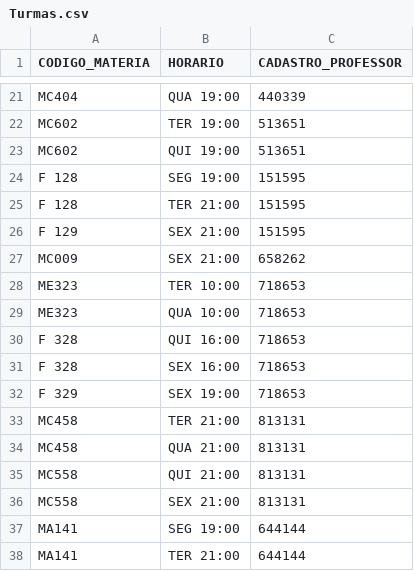
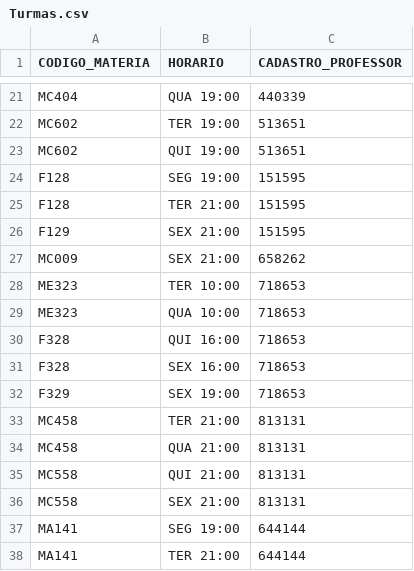
Before and after one commit to Bahia-Nascimento/Projeto-Final-MC322, a CSV file: lib/dados/Turmas.csv, drawn as a sheet; only a part is shown, gaps mark what is left out.

Commit message:
Instanciancao das turmas, mudancas nome de materias

```diff
--- a/lib/dados/Turmas.csv
+++ b/lib/dados/Turmas.csv
@@ -23,5 +23,5 @@ MC602,TER 19:00,513651
 MC602,QUI 19:00,513651
-F 128,SEG 19:00,151595
-F 128,TER 21:00,151595
-F 129,SEX 21:00,151595
+F128,SEG 19:00,151595
+F128,TER 21:00,151595
+F129,SEX 21:00,151595
 MC009,SEX 21:00,658262
@@ -29,5 +29,5 @@ ME323,TER 10:00,718653
 ME323,QUA 10:00,718653
-F 328,QUI 16:00,718653
-F 328,SEX 16:00,718653
-F 329,SEX 19:00,718653
+F328,QUI 16:00,718653
+F328,SEX 16:00,718653
+F329,SEX 19:00,718653
 MC458,TER 21:00,813131
```
Also changed, not shown: lib/dados/Grade.csv, lib/dados/Materia.csv, 5 other files.
